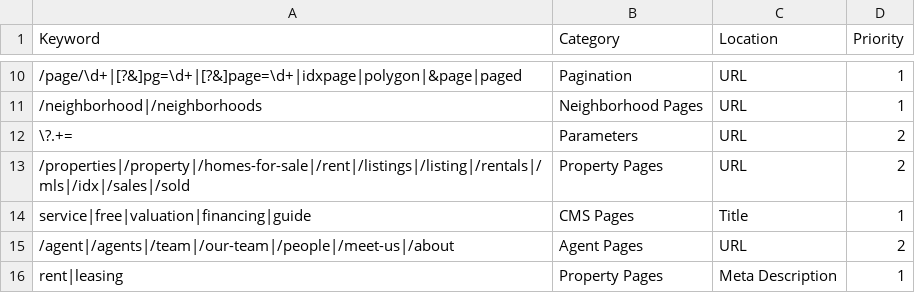
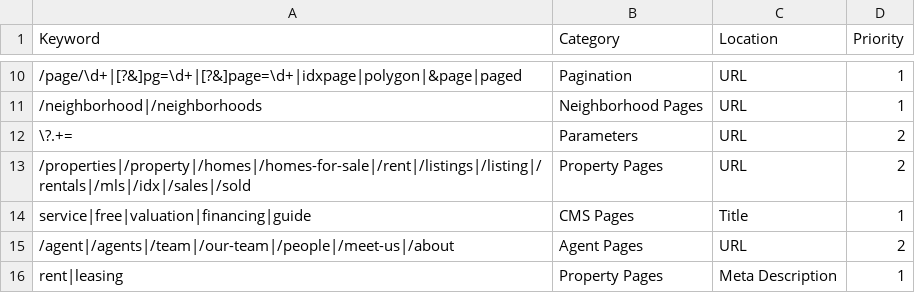
Before and after one commit to nachomanbot/categorize-2.0, a CSV file: rules.csv, drawn as a sheet; only a part is shown, gaps mark what is left out; the diff names each change by its address in the sheet, - before the commit and + after, or states it on an @@ line.

Commit message:
Update rules.csv

```diff
--- a/rules.csv
+++ b/rules.csv
-A13 (Keyword): /properties|/property|/homes-for-sale|/rent|/listings|/listing|/rentals|/mls|/idx|/sales|/sold
+A13 (Keyword): /properties|/property|/homes|/homes-for-sale|/rent|/listings|/listing|/rentals|/mls|/idx|/sales|/sold
```
